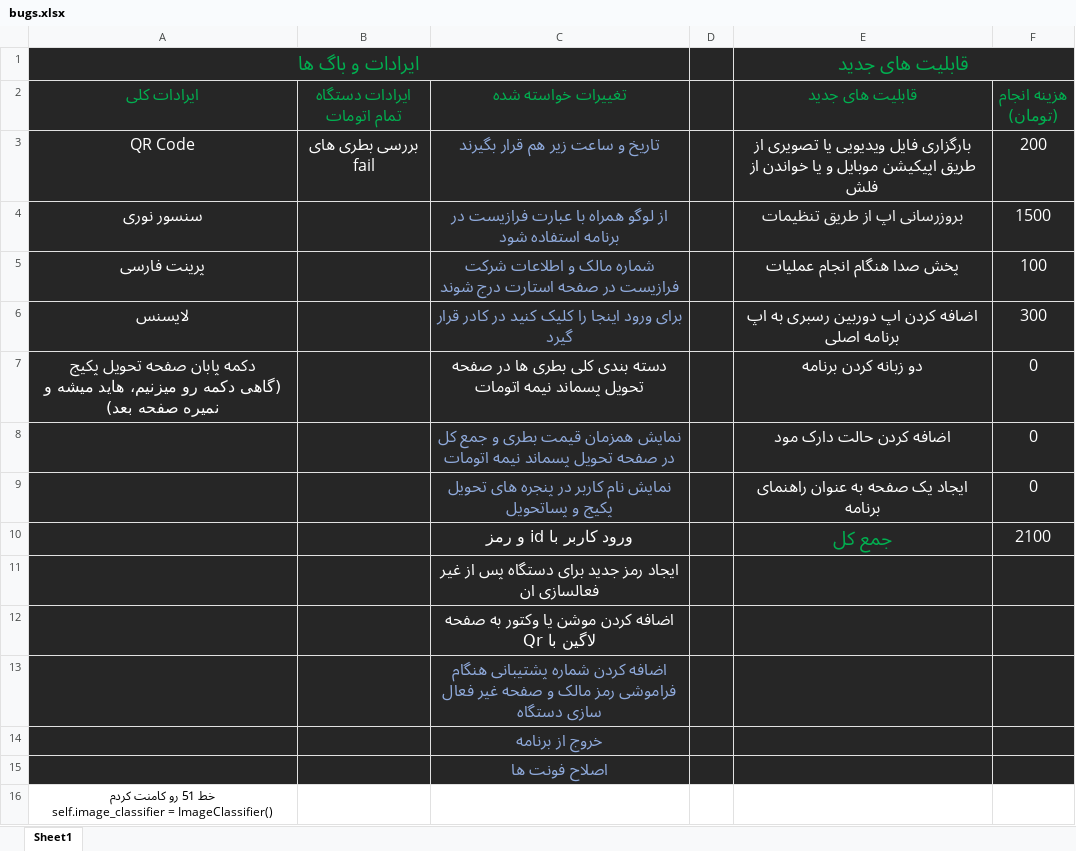
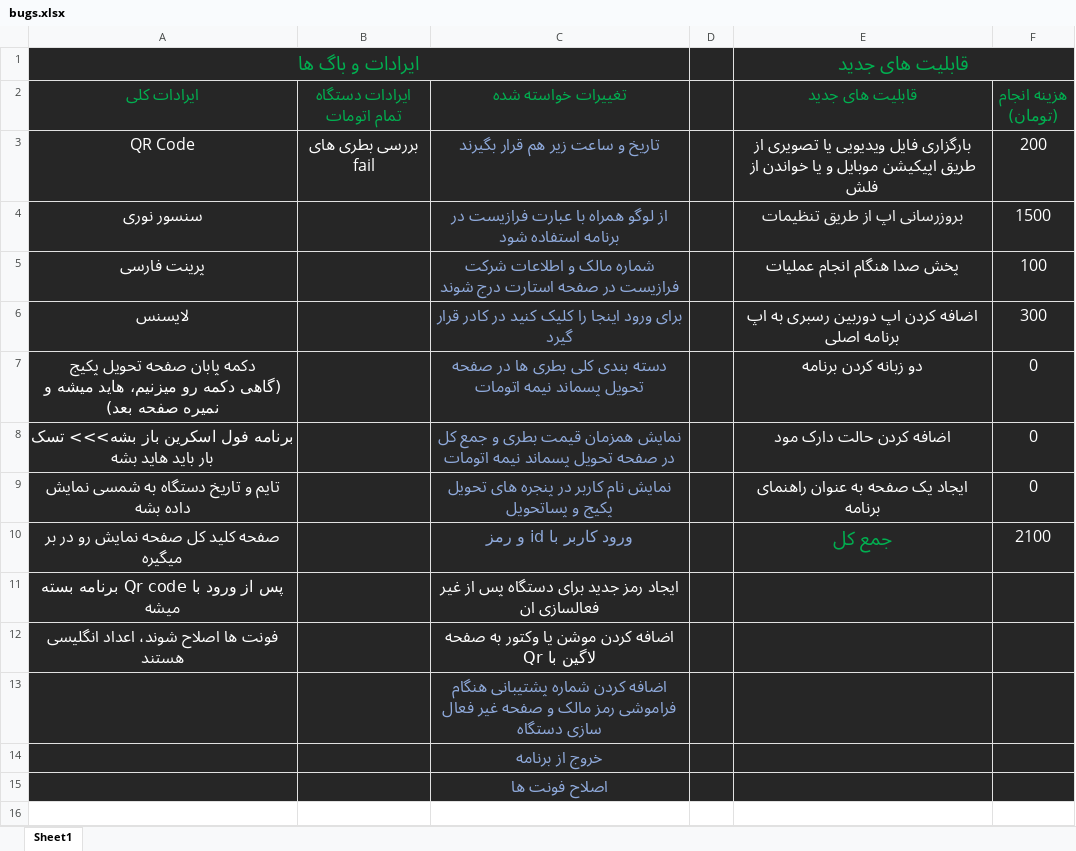
Before and after one commit to Farazist/raspberrypi-app, an Excel workbook: bugs.xlsx, sheet Sheet1, drawn as a sheet; values as stored, in another font and other column widths than the file's, no borders; ↵ is a line break in a cell; the diff names each change by its address in the sheet, - before the commit and + after, or states it on an @@ line.

```diff
--- a/bugs.xlsx (sheet Sheet1)
+++ b/bugs.xlsx (sheet Sheet1)
-C7 text colour: #FFFFFF
+C7 text colour: #8FAADC
-A8 (ایرادات کلی): (empty)
+A8 (ایرادات کلی): برنامه فول اسکرین باز بشه>>> تسک بار باید هاید بشه
-A9 (ایرادات کلی): (empty)
+A9 (ایرادات کلی): تایم و تاریخ دستگاه به شمسی نمایش داده بشه
-A10 (ایرادات کلی): (empty)
+A10 (ایرادات کلی): صفحه کلید کل صفحه نمایش رو در بر میگیره
-C10 text colour: #FFFFFF
+C10 text colour: #8FAADC
-A11 (ایرادات کلی): (empty)
+A11 (ایرادات کلی): پس از ورود با Qr code برنامه بسته میشه
-A12 (ایرادات کلی): (empty)
+A12 (ایرادات کلی): فونت ها اصلاح شوند، اعداد انگلیسی هستند
-row 16: خط 51 رو کامنت کردم ↵ self.image_classifier = ImageClassifier()
```
Also changed, not shown: 11 other files.
